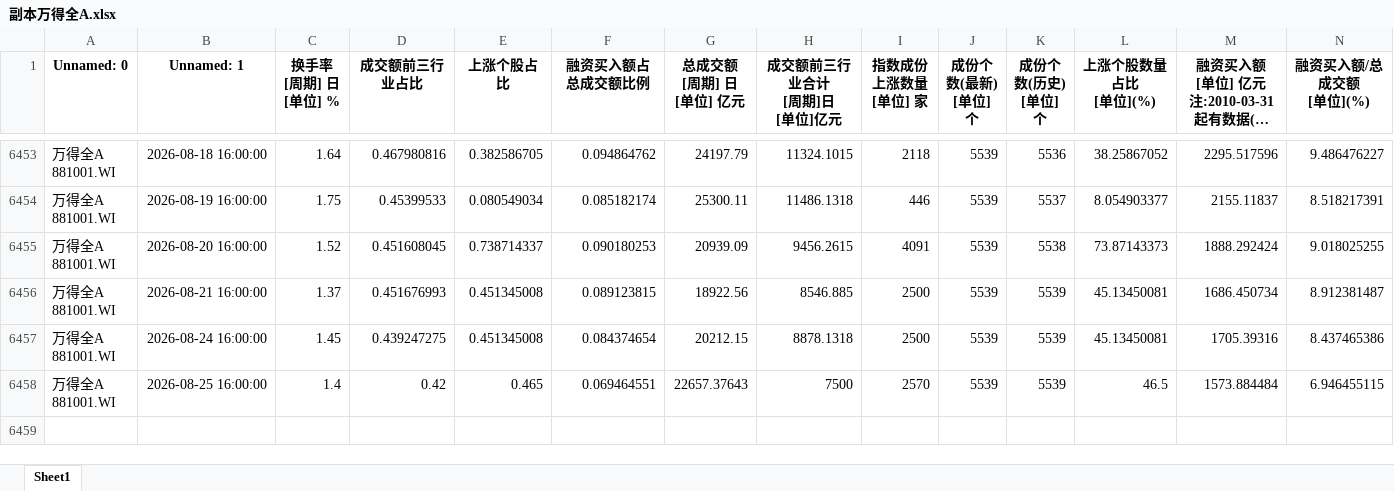
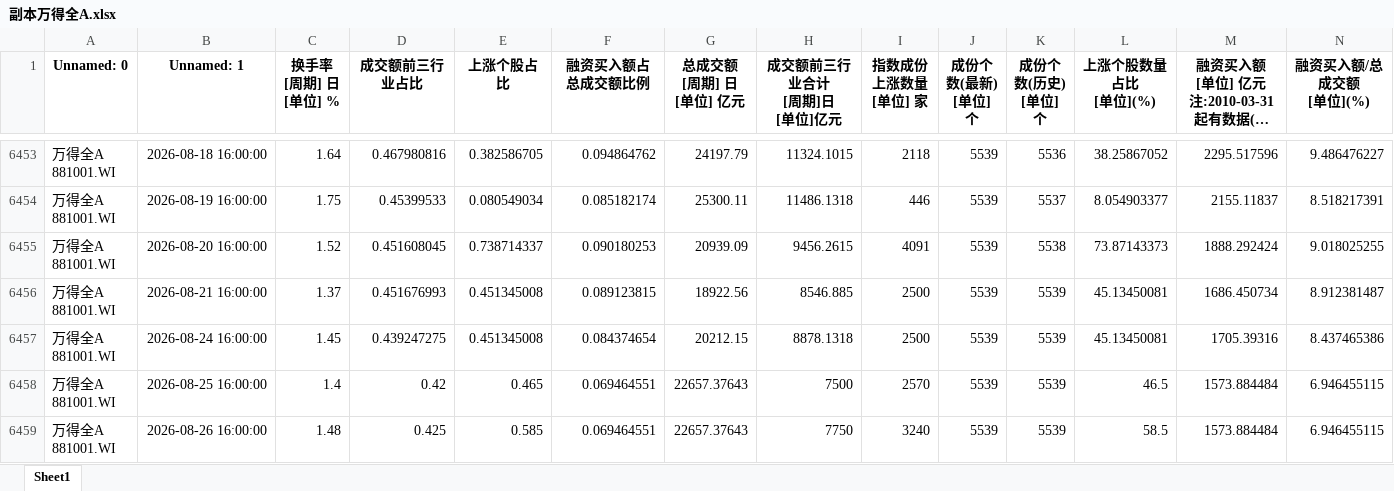
Before and after one commit to wsjjasper/share, an Excel workbook: docs/副本万得全A.xlsx, sheet Sheet1, drawn as a sheet; only a part is shown, gaps mark what is left out; long unchanged cells end in …; values as stored, in another font and other column widths than the file's, no borders; ↵ is a line break in a cell; the diff names each change by its address in the sheet, - before the commit and + after, or states it on an @@ line.

```diff
--- a/docs/副本万得全A.xlsx (sheet Sheet1)
+++ b/docs/副本万得全A.xlsx (sheet Sheet1)
+row 6459: 万得全A ↵ 881001.WI | 2026-08-26 16:00:00 | 1.48 | 0.425 | 0.585 | 0.069464551 | 22657.37643 | 7750 | 3240 | 5539 | 5539 | 58.5 | 1573.884484 | 6.946455115
```
Also changed, not shown: docs/情绪指标_结果.xlsx, 副本万得全A.xlsx, 10 other files.
